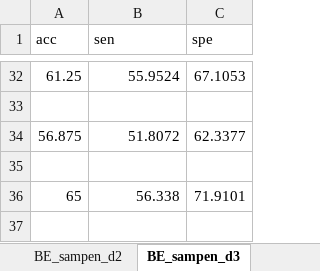
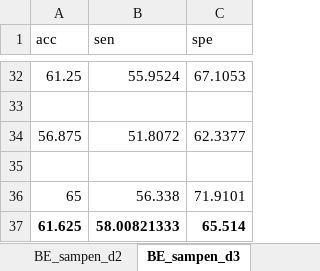
Before and after one commit to chenshuaihua/Graduate, an Excel workbook: 结果/KNN分类/样本熵/KNN_BE_sampen.xlsx, sheet BE_sampen_d3, drawn as a sheet; only a part is shown, gaps mark what is left out; values as stored, in another font and other column widths than the file's, no borders; the diff names each change by its address in the sheet, - before the commit and + after, or states it on an @@ line.

```diff
--- a/结果/KNN分类/样本熵/KNN_BE_sampen.xlsx (sheet BE_sampen_d3)
+++ b/结果/KNN分类/样本熵/KNN_BE_sampen.xlsx (sheet BE_sampen_d3)
+row 37: 61.625 | 58.00821333 | 65.514
```
Also changed, not shown: sheet BE_sampen, sheet BE_sampen_d4, sheet BE_sampen_d2, sheet BE_sampen_d1, other sheet tabs, 结果/DT分类/标准差/DT_DE_biaozhuncha.xlsx, 结果/DT分类/样本熵/DT_BE_sampen.xlsx, 14 other files.
